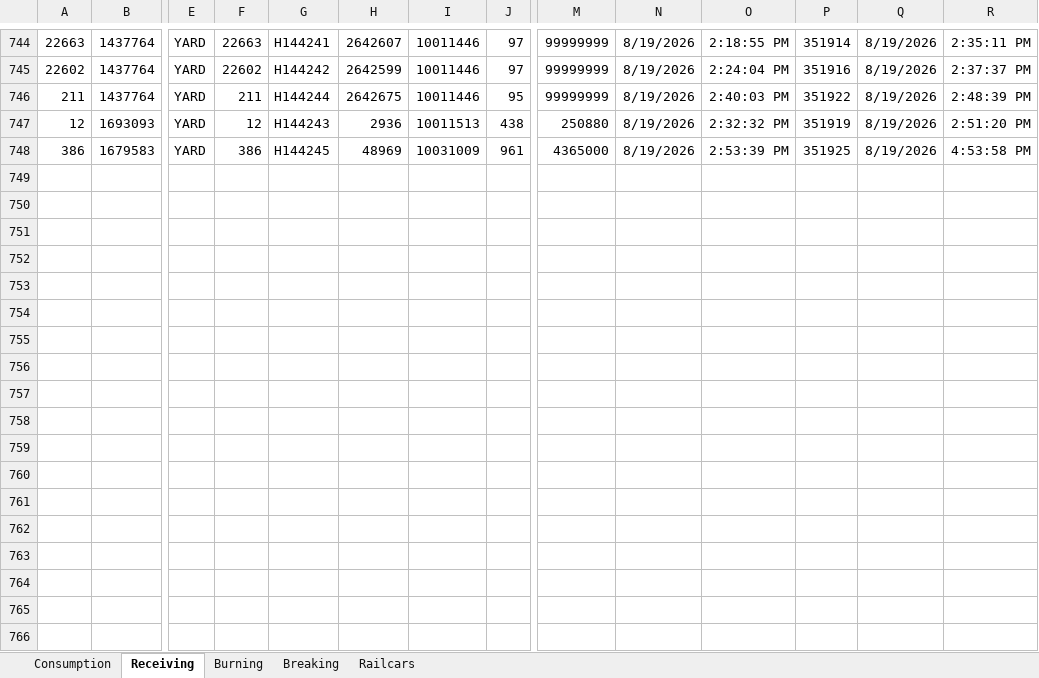
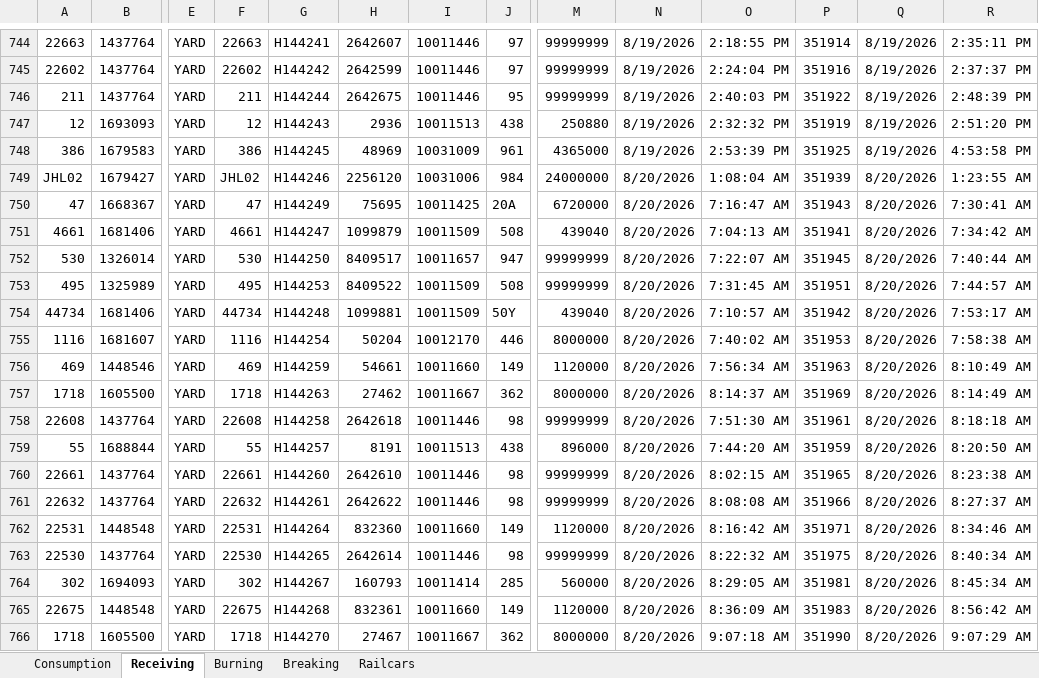
Before and after one commit to Harsco36Map/Yardmap, an Excel workbook: Production.xlsx, sheet Receiving, drawn as a sheet; only a part is shown, gaps mark what is left out; values as stored, in another font and other column widths than the file's, no borders; rows hold the shown columns only; the diff covers the shown part only; the diff names each change by its address in the sheet, - before the commit and + after, or states it on an @@ line.

```diff
--- a/Production.xlsx (sheet Receiving)
+++ b/Production.xlsx (sheet Receiving)
+row 749: JHL02 | 1679427 | YARD | JHL02 | H144246 | 2256120 | 10031006 | 984 | 24000000 | 8/20/2026 | 1:08:04 AM | 351939 | 8/20/2026 | 1:23:55 AM
+row 750: 47 | 1668367 | YARD | 47 | H144249 | 75695 | 10011425 | 20A | 6720000 | 8/20/2026 | 7:16:47 AM | 351943 | 8/20/2026 | 7:30:41 AM
+row 751: 4661 | 1681406 | YARD | 4661 | H144247 | 1099879 | 10011509 | 508 | 439040 | 8/20/2026 | 7:04:13 AM | 351941 | 8/20/2026 | 7:34:42 AM
+row 752: 530 | 1326014 | YARD | 530 | H144250 | 8409517 | 10011657 | 947 | 99999999 | 8/20/2026 | 7:22:07 AM | 351945 | 8/20/2026 | 7:40:44 AM
+row 753: 495 | 1325989 | YARD | 495 | H144253 | 8409522 | 10011509 | 508 | 99999999 | 8/20/2026 | 7:31:45 AM | 351951 | 8/20/2026 | 7:44:57 AM
+row 754: 44734 | 1681406 | YARD | 44734 | H144248 | 1099881 | 10011509 | 50Y | 439040 | 8/20/2026 | 7:10:57 AM | 351942 | 8/20/2026 | 7:53:17 AM
+row 755: 1116 | 1681607 | YARD | 1116 | H144254 | 50204 | 10012170 | 446 | 8000000 | 8/20/2026 | 7:40:02 AM | 351953 | 8/20/2026 | 7:58:38 AM
+row 756: 469 | 1448546 | YARD | 469 | H144259 | 54661 | 10011660 | 149 | 1120000 | 8/20/2026 | 7:56:34 AM | 351963 | 8/20/2026 | 8:10:49 AM
+row 757: 1718 | 1605500 | YARD | 1718 | H144263 | 27462 | 10011667 | 362 | 8000000 | 8/20/2026 | 8:14:37 AM | 351969 | 8/20/2026 | 8:14:49 AM
+row 758: 22608 | 1437764 | YARD | 22608 | H144258 | 2642618 | 10011446 | 98 | 99999999 | 8/20/2026 | 7:51:30 AM | 351961 | 8/20/2026 | 8:18:18 AM
+row 759: 55 | 1688844 | YARD | 55 | H144257 | 8191 | 10011513 | 438 | 896000 | 8/20/2026 | 7:44:20 AM | 351959 | 8/20/2026 | 8:20:50 AM
+row 760: 22661 | 1437764 | YARD | 22661 | H144260 | 2642610 | 10011446 | 98 | 99999999 | 8/20/2026 | 8:02:15 AM | 351965 | 8/20/2026 | 8:23:38 AM
+row 761: 22632 | 1437764 | YARD | 22632 | H144261 | 2642622 | 10011446 | 98 | 99999999 | 8/20/2026 | 8:08:08 AM | 351966 | 8/20/2026 | 8:27:37 AM
+row 762: 22531 | 1448548 | YARD | 22531 | H144264 | 832360 | 10011660 | 149 | 1120000 | 8/20/2026 | 8:16:42 AM | 351971 | 8/20/2026 | 8:34:46 AM
+row 763: 22530 | 1437764 | YARD | 22530 | H144265 | 2642614 | 10011446 | 98 | 99999999 | 8/20/2026 | 8:22:32 AM | 351975 | 8/20/2026 | 8:40:34 AM
+row 764: 302 | 1694093 | YARD | 302 | H144267 | 160793 | 10011414 | 285 | 560000 | 8/20/2026 | 8:29:05 AM | 351981 | 8/20/2026 | 8:45:34 AM
+row 765: 22675 | 1448548 | YARD | 22675 | H144268 | 832361 | 10011660 | 149 | 1120000 | 8/20/2026 | 8:36:09 AM | 351983 | 8/20/2026 | 8:56:42 AM
+row 766: 1718 | 1605500 | YARD | 1718 | H144270 | 27467 | 10011667 | 362 | 8000000 | 8/20/2026 | 9:07:18 AM | 351990 | 8/20/2026 | 9:07:29 AM
```
Also changed, not shown: 40 added rows elsewhere in this sheet, sheet Consumption, 1 other file.
